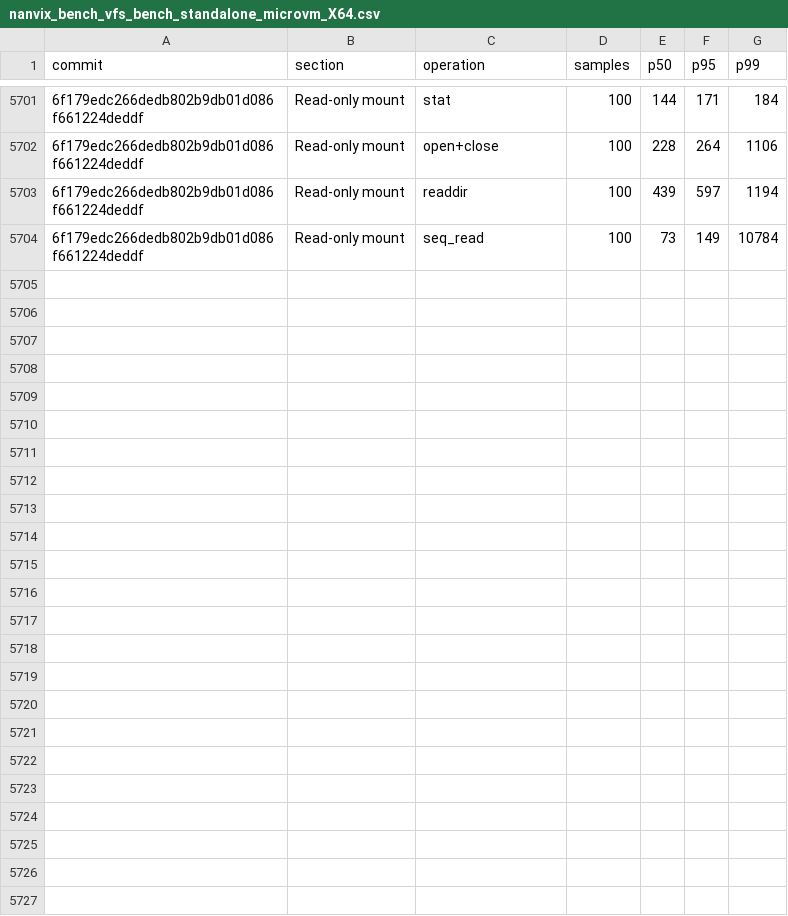
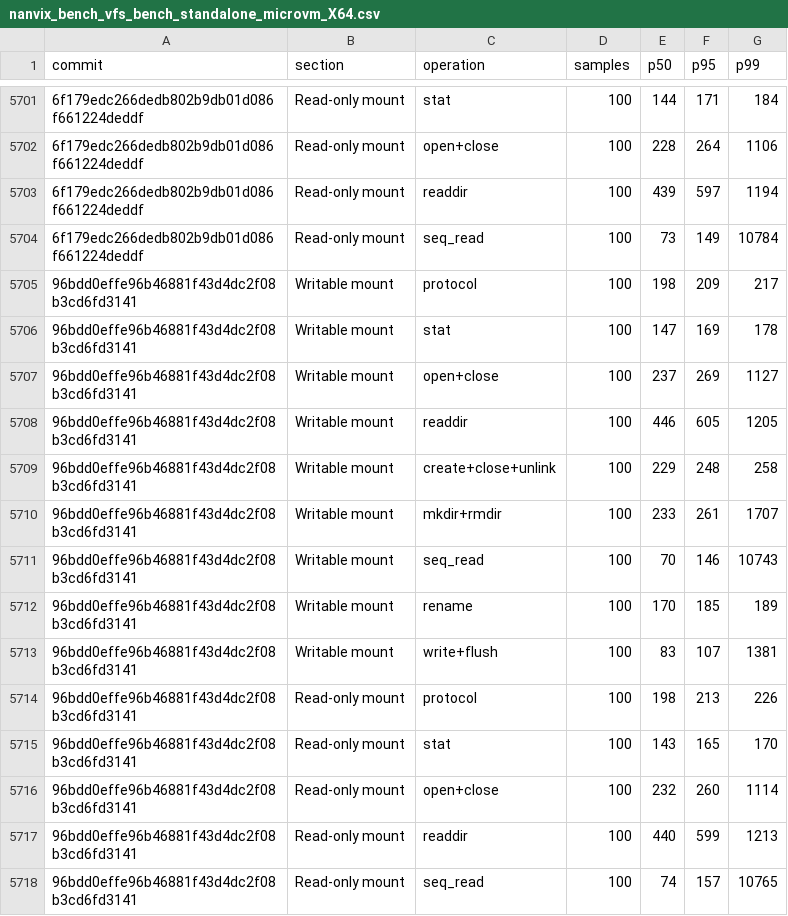
Before and after one commit to nanvix/nanvix, a CSV file: www/bench/data/linux-baremetal/nanvix_bench_vfs_bench_standalone_microvm_X64.csv, drawn as a sheet; only a part is shown, gaps mark what is left out; the diff names each change by its address in the sheet, - before the commit and + after, or states it on an @@ line.

```diff
--- a/www/bench/data/linux-baremetal/nanvix_bench_vfs_bench_standalone_microvm_X64.csv
+++ b/www/bench/data/linux-baremetal/nanvix_bench_vfs_bench_standalone_microvm_X64.csv
+row 5705: 96bdd0effe96b46881f43d4dc2f08b3cd6fd3141 | Writable mount | protocol | 100 | 198 | 209 | 217
+row 5706: 96bdd0effe96b46881f43d4dc2f08b3cd6fd3141 | Writable mount | stat | 100 | 147 | 169 | 178
+row 5707: 96bdd0effe96b46881f43d4dc2f08b3cd6fd3141 | Writable mount | open+close | 100 | 237 | 269 | 1127
+row 5708: 96bdd0effe96b46881f43d4dc2f08b3cd6fd3141 | Writable mount | readdir | 100 | 446 | 605 | 1205
+row 5709: 96bdd0effe96b46881f43d4dc2f08b3cd6fd3141 | Writable mount | create+close+unlink | 100 | 229 | 248 | 258
+row 5710: 96bdd0effe96b46881f43d4dc2f08b3cd6fd3141 | Writable mount | mkdir+rmdir | 100 | 233 | 261 | 1707
+row 5711: 96bdd0effe96b46881f43d4dc2f08b3cd6fd3141 | Writable mount | seq_read | 100 | 70 | 146 | 10743
+row 5712: 96bdd0effe96b46881f43d4dc2f08b3cd6fd3141 | Writable mount | rename | 100 | 170 | 185 | 189
+row 5713: 96bdd0effe96b46881f43d4dc2f08b3cd6fd3141 | Writable mount | write+flush | 100 | 83 | 107 | 1381
+row 5714: 96bdd0effe96b46881f43d4dc2f08b3cd6fd3141 | Read-only mount | protocol | 100 | 198 | 213 | 226
+row 5715: 96bdd0effe96b46881f43d4dc2f08b3cd6fd3141 | Read-only mount | stat | 100 | 143 | 165 | 170
+row 5716: 96bdd0effe96b46881f43d4dc2f08b3cd6fd3141 | Read-only mount | open+close | 100 | 232 | 260 | 1114
+row 5717: 96bdd0effe96b46881f43d4dc2f08b3cd6fd3141 | Read-only mount | readdir | 100 | 440 | 599 | 1213
+row 5718: 96bdd0effe96b46881f43d4dc2f08b3cd6fd3141 | Read-only mount | seq_read | 100 | 74 | 157 | 10765
```
Also changed, not shown: www/bench/data/linux-baremetal/nanvix_bench_snapshot_restore_standalone_microvm_X64.csv, www/bench/data/linux-baremetal/nanvix_bench_syscall_bench_standalone_microvm_X64.csv, 6 other files.
